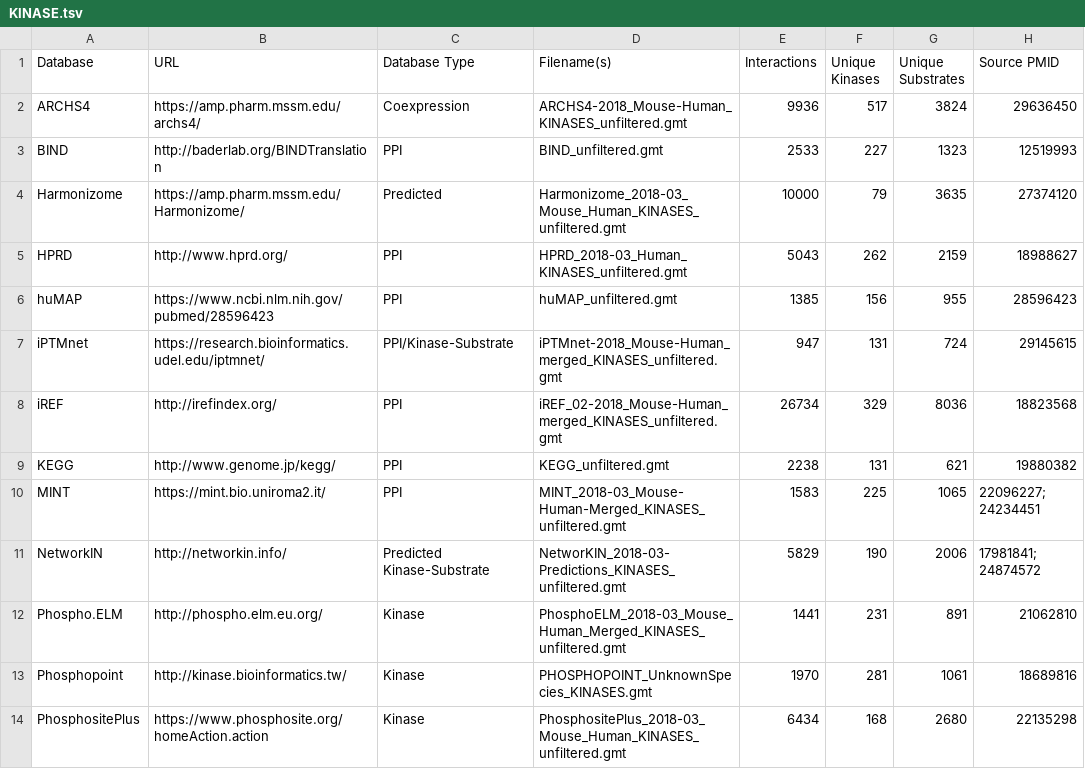
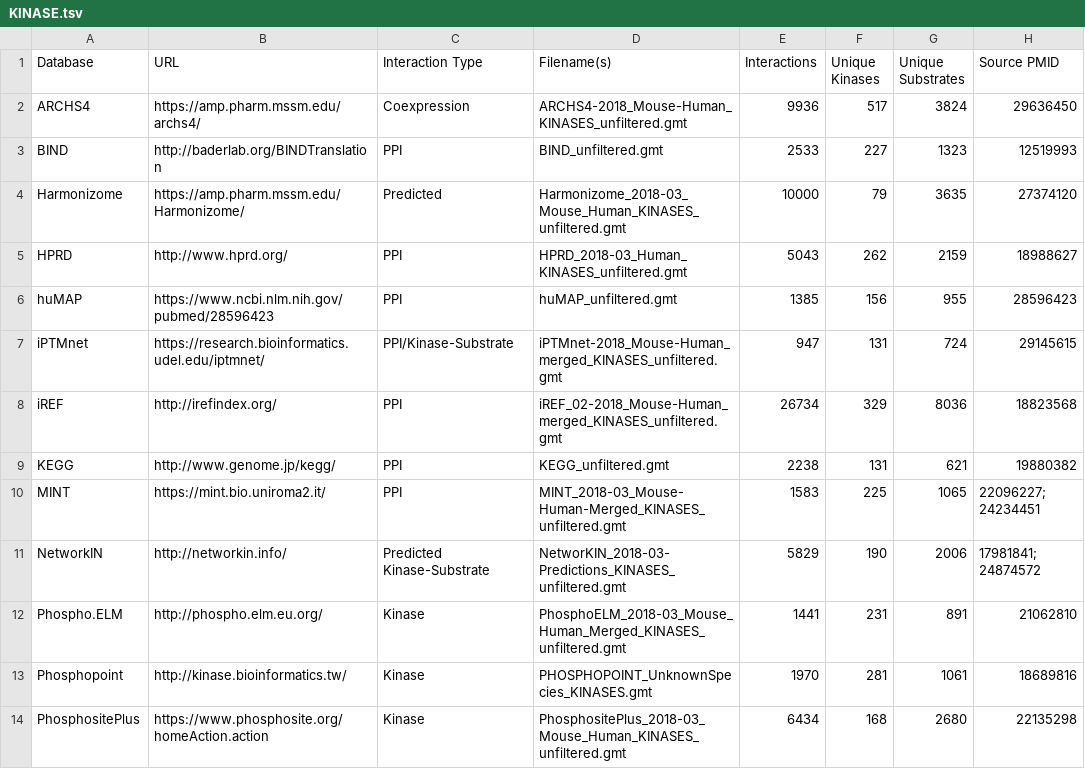
Before and after one commit to MaayanLab/x2k_web, a TSV file: src/main/webapp/resources/KINASE.tsv, drawn as a sheet.

```diff
--- a/src/main/webapp/resources/KINASE.tsv
+++ b/src/main/webapp/resources/KINASE.tsv
@@ -1,2 +1,2 @@
-Database	URL	Database Type	Filename(s)	Interactions	Unique Kinases	Unique Substrates	Source PMID
+Database	URL	Interaction Type	Filename(s)	Interactions	Unique Kinases	Unique Substrates	Source PMID
 ARCHS4	https://amp.pharm.mssm.edu/archs4/	Coexpression	ARCHS4-2018_Mouse-Human_KINASES_unfiltered.gmt	9936	517	3824	29636450
```
Also changed, not shown: 2 other files.
